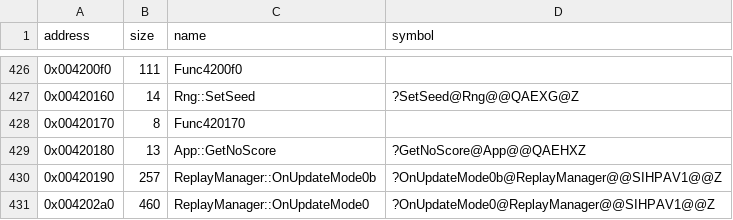
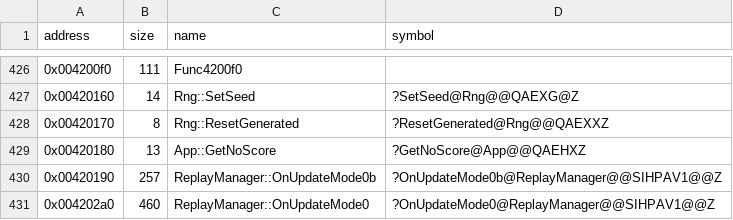
Before and after one commit to Cirno-Labs/th09, a CSV file: config/symbols.csv, drawn as a sheet; only a part is shown, gaps mark what is left out.

Commit message:
Decompile Rng::ResetGenerated (0x420170)
th08's inline function that clears the generation count, out of line
after SetSeed.

```diff
--- a/config/symbols.csv
+++ b/config/symbols.csv
@@ -427,3 +427,3 @@ address,size,name,symbol
 0x00420160,14,Rng::SetSeed,?SetSeed@Rng@@QAEXG@Z
-0x00420170,8,Func420170,
+0x00420170,8,Rng::ResetGenerated,?ResetGenerated@Rng@@QAEXXZ
 0x00420180,13,App::GetNoScore,?GetNoScore@App@@QAEHXZ
```
Also changed, not shown: 3 other files.
